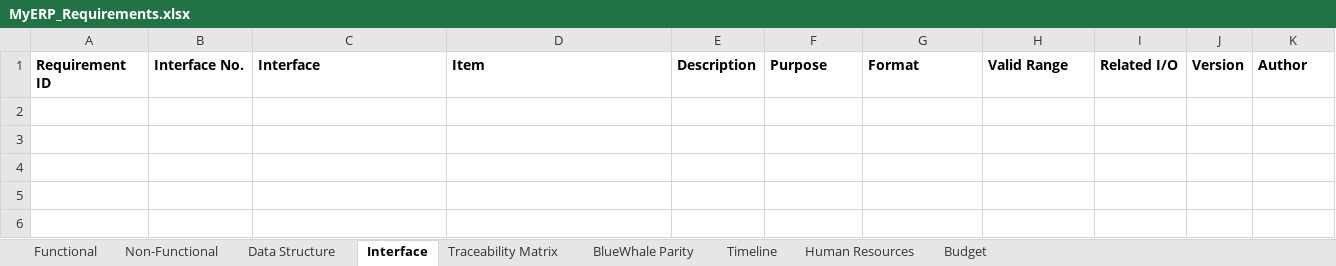
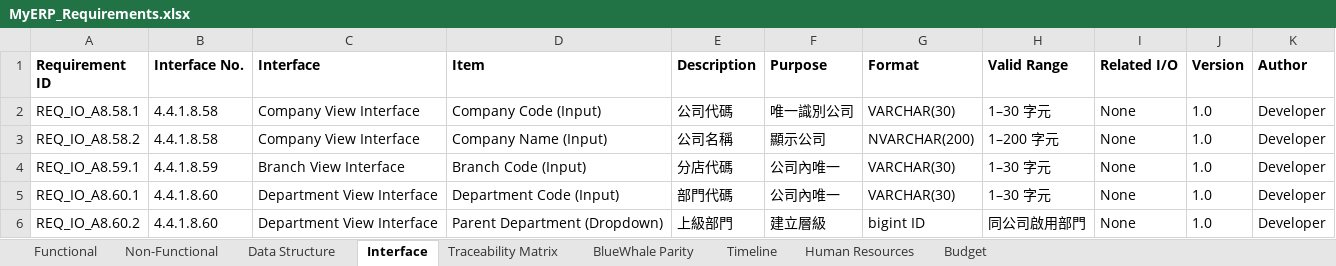
Before and after one commit to snowwhite10/MyERP, an Excel workbook: docs/99-output/MyERP_Requirements.xlsx, sheet Interface, drawn as a sheet; values as stored, in another font and other column widths than the file's, no borders; the diff names each change by its address in the sheet, - before the commit and + after, or states it on an @@ line.

```diff
--- a/docs/99-output/MyERP_Requirements.xlsx (sheet Interface)
+++ b/docs/99-output/MyERP_Requirements.xlsx (sheet Interface)
+row 2: REQ_IO_A8.58.1 | 4.4.1.8.58 | Company View Interface | Company Code (Input) | 公司代碼 | 唯一識別公司 | VARCHAR(30) | 1–30 字元 | None | 1.0 | Developer
+row 3: REQ_IO_A8.58.2 | 4.4.1.8.58 | Company View Interface | Company Name (Input) | 公司名稱 | 顯示公司 | NVARCHAR(200) | 1–200 字元 | None | 1.0 | Developer
+row 4: REQ_IO_A8.59.1 | 4.4.1.8.59 | Branch View Interface | Branch Code (Input) | 分店代碼 | 公司內唯一 | VARCHAR(30) | 1–30 字元 | None | 1.0 | Developer
+row 5: REQ_IO_A8.60.1 | 4.4.1.8.60 | Department View Interface | Department Code (Input) | 部門代碼 | 公司內唯一 | VARCHAR(30) | 1–30 字元 | None | 1.0 | Developer
+row 6: REQ_IO_A8.60.2 | 4.4.1.8.60 | Department View Interface | Parent Department (Dropdown) | 上級部門 | 建立層級 | bigint ID | 同公司啟用部門 | None | 1.0 | Developer
```
Also changed, not shown: sheet Functional, sheet Traceability Matrix, sheet Data Structure, sheet BlueWhale Parity, 21 other files.
